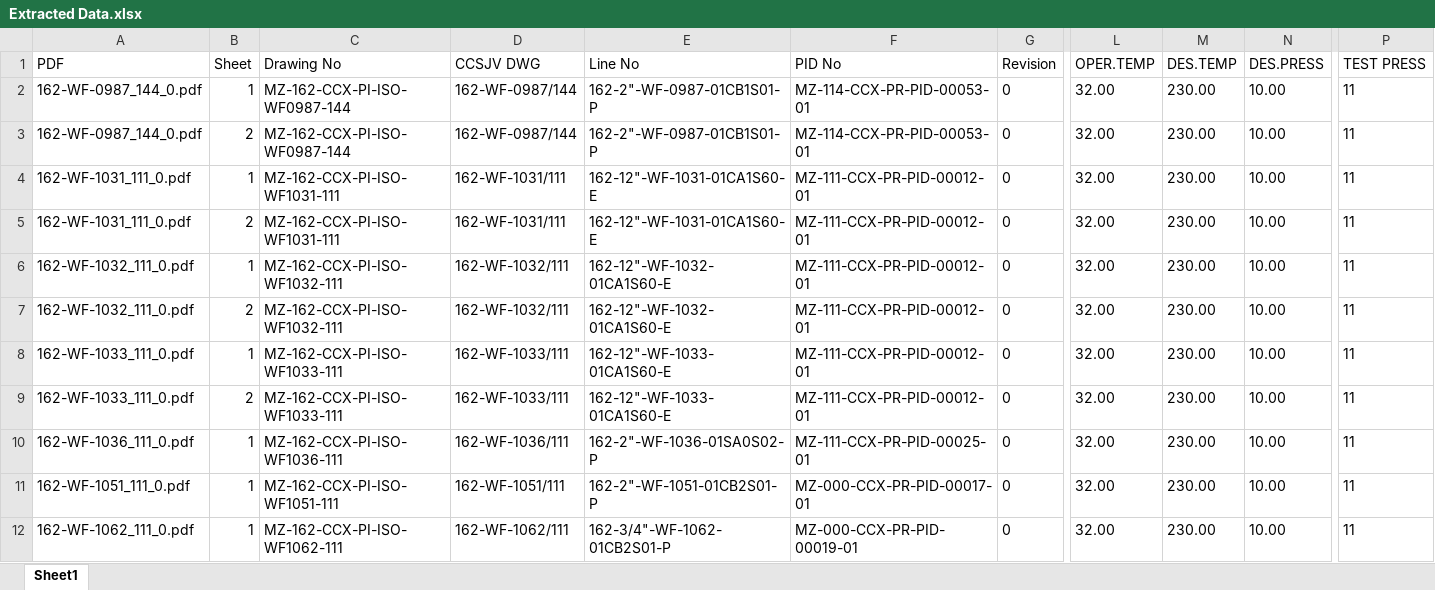
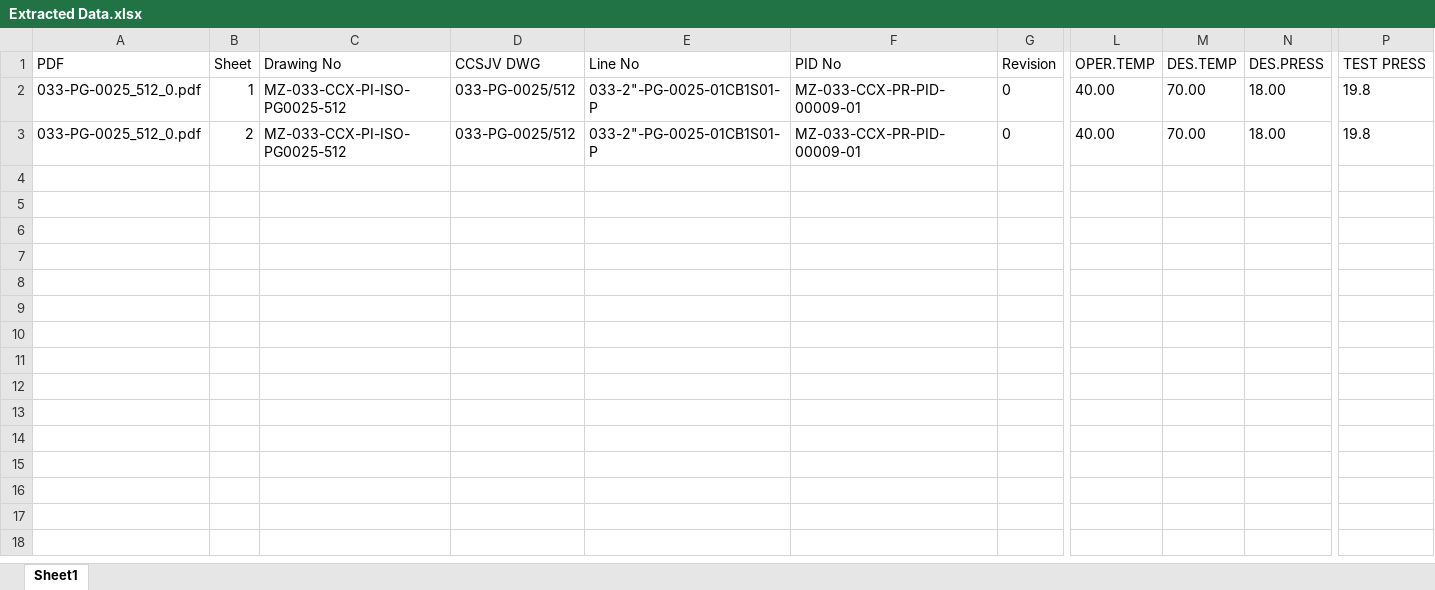
Before and after one commit to mozambiquelngpj4-dev/ccsjv-drawing-register, an Excel workbook: Extracted Data.xlsx, sheet Sheet1, drawn as a sheet; only a part is shown, gaps mark what is left out; values as stored, in another font and other column widths than the file's, no borders; rows hold the shown columns only; the diff names each change by its address in the sheet, - before the commit and + after, or states it on an @@ line.

```diff
--- a/Extracted Data.xlsx (sheet Sheet1)
+++ b/Extracted Data.xlsx (sheet Sheet1)
-A2:A3 (PDF): 162-WF-0987_144_0.pdf
+A2:A3 (PDF): 033-PG-0025_512_0.pdf
-C2:C3 (Drawing No): MZ-162-CCX-PI-ISO-WF0987-144
+C2:C3 (Drawing No): MZ-033-CCX-PI-ISO-PG0025-512
-D2:D3 (CCSJV DWG): 162-WF-0987/144
+D2:D3 (CCSJV DWG): 033-PG-0025/512
-E2:E3 (Line No): 162-2"-WF-0987-01CB1S01-P
+E2:E3 (Line No): 033-2"-PG-0025-01CB1S01-P
-F2:F3 (PID No): MZ-114-CCX-PR-PID-00053-01
+F2:F3 (PID No): MZ-033-CCX-PR-PID-00009-01
-L2:L3 (OPER.TEMP): 32.00
+L2:L3 (OPER.TEMP): 40.00
-M2:M3 (DES.TEMP): 230.00
+M2:M3 (DES.TEMP): 70.00
-N2:N3 (DES.PRESS): 10.00
+N2:N3 (DES.PRESS): 18.00
-P2:P3 (TEST PRESS): 11
+P2:P3 (TEST PRESS): 19.8
-row 4: 162-WF-1031_111_0.pdf | 1 | MZ-162-CCX-PI-ISO-WF1031-111 | 162-WF-1031/111 | 162-12"-WF-1031-01CA1S60-E | MZ-111-CCX-PR-PID-00012-01 | 0 | 32.00 | 230.00 | 10.00 | 11
-row 5: 162-WF-1031_111_0.pdf | 2 | MZ-162-CCX-PI-ISO-WF1031-111 | 162-WF-1031/111 | 162-12"-WF-1031-01CA1S60-E | MZ-111-CCX-PR-PID-00012-01 | 0 | 32.00 | 230.00 | 10.00 | 11
-row 6: 162-WF-1032_111_0.pdf | 1 | MZ-162-CCX-PI-ISO-WF1032-111 | 162-WF-1032/111 | 162-12"-WF-1032-01CA1S60-E | MZ-111-CCX-PR-PID-00012-01 | 0 | 32.00 | 230.00 | 10.00 | 11
-row 7: 162-WF-1032_111_0.pdf | 2 | MZ-162-CCX-PI-ISO-WF1032-111 | 162-WF-1032/111 | 162-12"-WF-1032-01CA1S60-E | MZ-111-CCX-PR-PID-00012-01 | 0 | 32.00 | 230.00 | 10.00 | 11
-row 8: 162-WF-1033_111_0.pdf | 1 | MZ-162-CCX-PI-ISO-WF1033-111 | 162-WF-1033/111 | 162-12"-WF-1033-01CA1S60-E | MZ-111-CCX-PR-PID-00012-01 | 0 | 32.00 | 230.00 | 10.00 | 11
-row 9: 162-WF-1033_111_0.pdf | 2 | MZ-162-CCX-PI-ISO-WF1033-111 | 162-WF-1033/111 | 162-12"-WF-1033-01CA1S60-E | MZ-111-CCX-PR-PID-00012-01 | 0 | 32.00 | 230.00 | 10.00 | 11
-row 10: 162-WF-1036_111_0.pdf | 1 | MZ-162-CCX-PI-ISO-WF1036-111 | 162-WF-1036/111 | 162-2"-WF-1036-01SA0S02-P | MZ-111-CCX-PR-PID-00025-01 | 0 | 32.00 | 230.00 | 10.00 | 11
-row 11: 162-WF-1051_111_0.pdf | 1 | MZ-162-CCX-PI-ISO-WF1051-111 | 162-WF-1051/111 | 162-2"-WF-1051-01CB2S01-P | MZ-000-CCX-PR-PID-00017-01 | 0 | 32.00 | 230.00 | 10.00 | 11
-row 12: 162-WF-1062_111_0.pdf | 1 | MZ-162-CCX-PI-ISO-WF1062-111 | 162-WF-1062/111 | 162-3/4"-WF-1062-01CB2S01-P | MZ-000-CCX-PR-PID-00019-01 | 0 | 32.00 | 230.00 | 10.00 | 11
```
Also changed, not shown: 2 other files.
